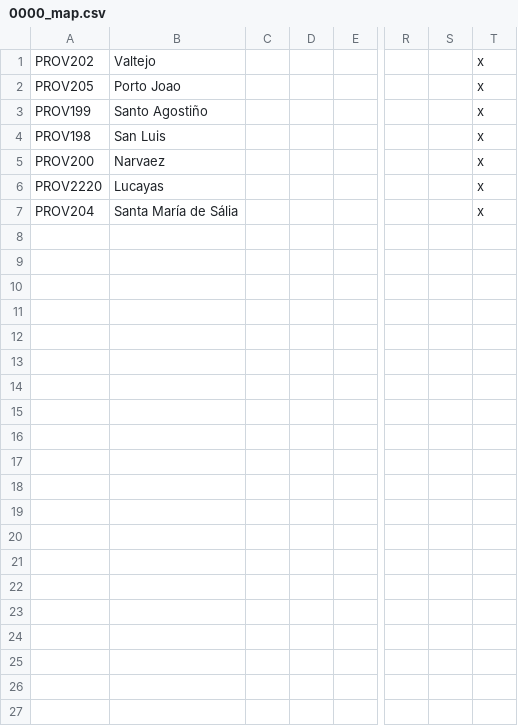
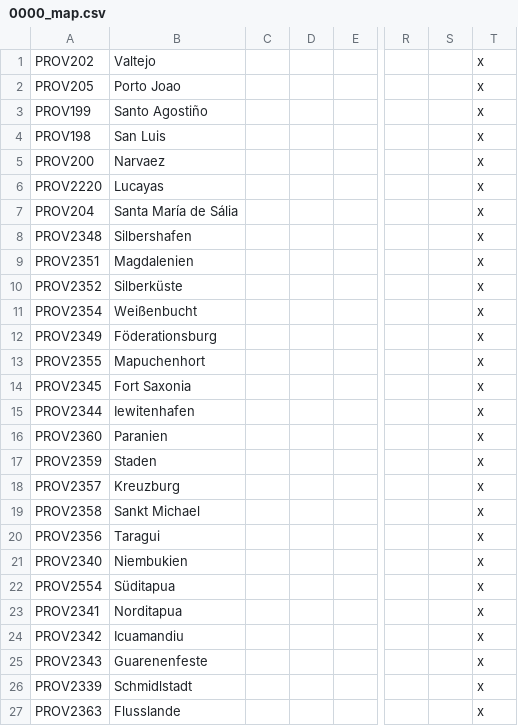
Before and after one commit to FeelsAtlasMan/Harald-s-Triumph-old-, a CSV file: [WIP]/[WIP]/localisation/0000_map.csv, drawn as a sheet; only a part is shown, gaps mark what is left out; rows hold the shown columns only; the diff covers the shown part only; the diff names each change by its address in the sheet, - before the commit and + after, or states it on an @@ line.

Commit message:
New Names for Argentinian Provinces
Only the ones Argentinia owns at game start were renamed for now

```diff
--- a/[WIP]/[WIP]/localisation/0000_map.csv
+++ b/[WIP]/[WIP]/localisation/0000_map.csv
+row 8: PROV2348 | Silbershafen |  |  |  |  |  | x
+row 9: PROV2351 | Magdalenien |  |  |  |  |  | x
+row 10: PROV2352 | Silberküste |  |  |  |  |  | x
+row 11: PROV2354 | Weißenbucht |  |  |  |  |  | x
+row 12: PROV2349 | Föderationsburg |  |  |  |  |  | x
+row 13: PROV2355 | Mapuchenhort |  |  |  |  |  | x
+row 14: PROV2345 | Fort Saxonia |  |  |  |  |  | x
+row 15: PROV2344 | Iewitenhafen |  |  |  |  |  | x
+row 16: PROV2360 | Paranien |  |  |  |  |  | x
+row 17: PROV2359 | Staden |  |  |  |  |  | x
+row 18: PROV2357 | Kreuzburg |  |  |  |  |  | x
+row 19: PROV2358 | Sankt Michael |  |  |  |  |  | x
+row 20: PROV2356 | Taragui |  |  |  |  |  | x
+row 21: PROV2340 | Niembukien |  |  |  |  |  | x
+row 22: PROV2554 | Süditapua |  |  |  |  |  | x
+row 23: PROV2341 | Norditapua |  |  |  |  |  | x
+row 24: PROV2342 | Icuamandiu |  |  |  |  |  | x
+row 25: PROV2343 | Guarenenfeste |  |  |  |  |  | x
+row 26: PROV2339 | Schmidlstadt |  |  |  |  |  | x
+row 27: PROV2363 | Flusslande |  |  |  |  |  | x
```
Also changed, not shown: 29 added rows elsewhere in this file.
